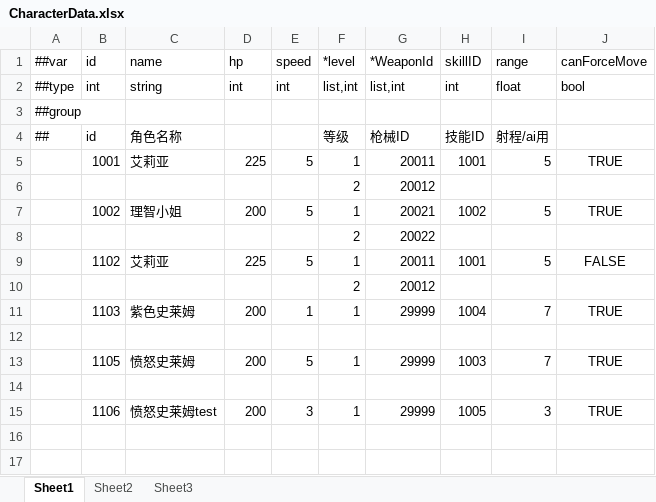
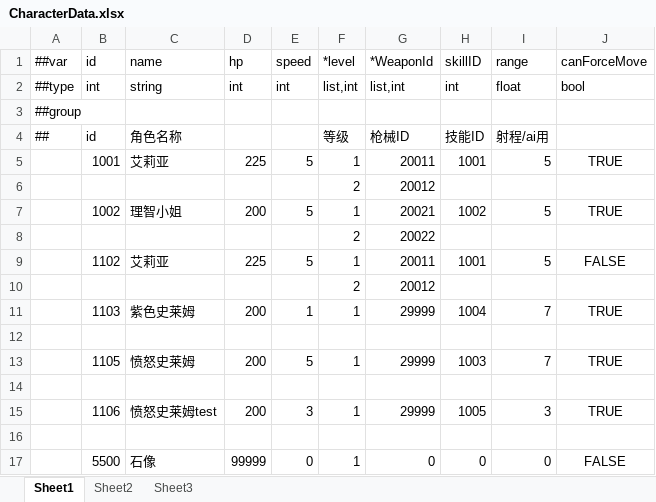
Before and after one commit to gearoruni/minigame, an Excel workbook: Configs/Datas/CharacterData.xlsx, sheet Sheet1, drawn as a sheet; values as stored, in another font and other column widths than the file's, no borders; the diff names each change by its address in the sheet, - before the commit and + after, or states it on an @@ line.

```diff
--- a/Configs/Datas/CharacterData.xlsx (sheet Sheet1)
+++ b/Configs/Datas/CharacterData.xlsx (sheet Sheet1)
+row 16: (empty)
+row 17:  | 5500 | 石像 | 99999 | 0 | 1 | 0 | 0 | 0 | FALSE
```
Also changed, not shown: Configs/Datas/CharacterComponentData.xlsx, Configs/Datas/EntityData.xlsx, 28 other files.
